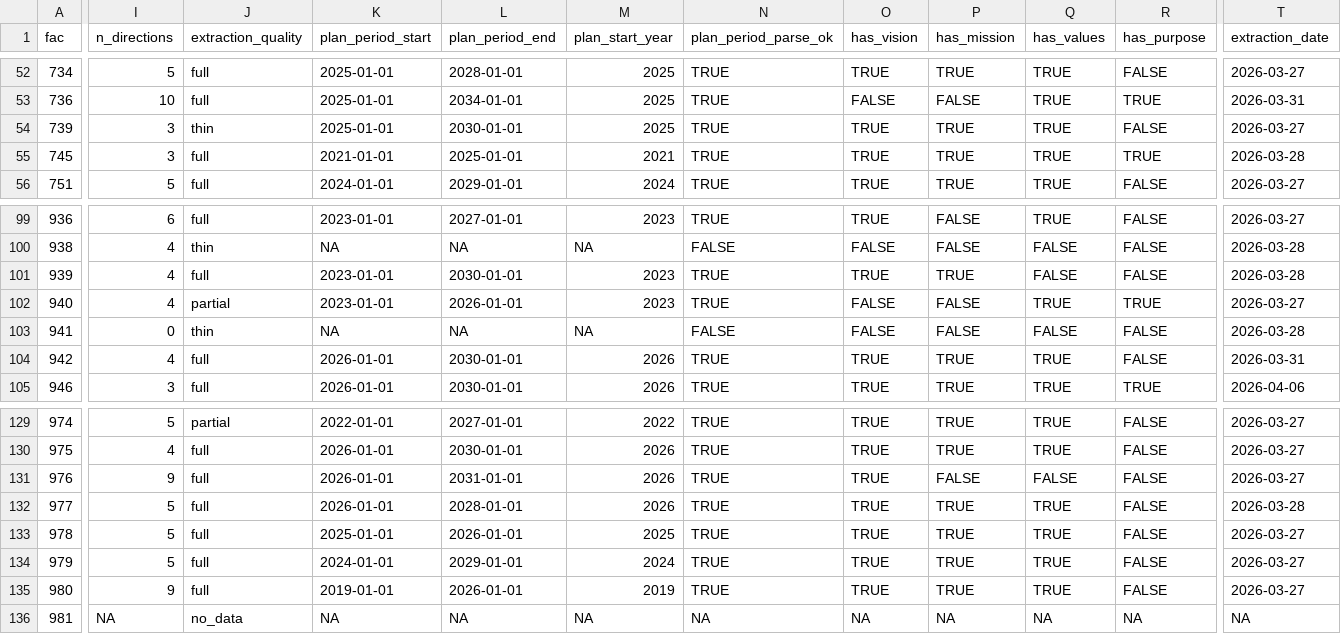
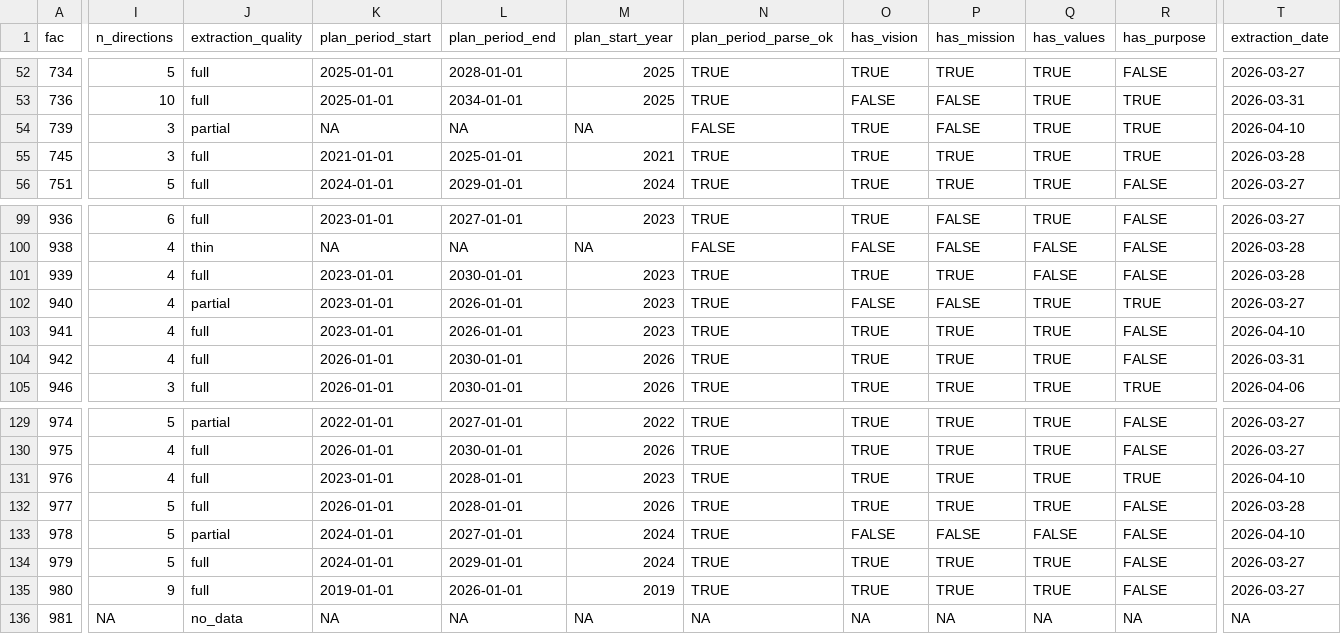
Before and after one commit to lewishooper/HospitalIntelligenceR, a CSV file: analysis/data/hospital_spine.csv, drawn as a sheet; only a part is shown, gaps mark what is left out; the diff covers the shown part only; the diff names each change by its address in the sheet, - before the commit and + after, or states it on an @@ line.

```diff
--- a/analysis/data/hospital_spine.csv
+++ b/analysis/data/hospital_spine.csv
-J54 (extraction_quality): thin
+J54 (extraction_quality): partial
-K54 (plan_period_start): 2025-01-01
+K54 (plan_period_start): NA
-L54 (plan_period_end): 2030-01-01
+L54 (plan_period_end): NA
-M54 (plan_start_year): 2025
+M54 (plan_start_year): NA
-N54 (plan_period_parse_ok): TRUE
+N54 (plan_period_parse_ok): FALSE
-P54 (has_mission): TRUE
+P54 (has_mission): FALSE
-R54 (has_purpose): FALSE
+R54 (has_purpose): TRUE
-T54 (extraction_date): 2026-03-27
+T54 (extraction_date): 2026-04-10
-I103 (n_directions): 0
+I103 (n_directions): 4
-J103 (extraction_quality): thin
+J103 (extraction_quality): full
-K103 (plan_period_start): NA
+K103 (plan_period_start): 2023-01-01
-L103 (plan_period_end): NA
+L103 (plan_period_end): 2026-01-01
-M103 (plan_start_year): NA
+M103 (plan_start_year): 2023
-N103 (plan_period_parse_ok): FALSE
+N103 (plan_period_parse_ok): TRUE
-O103 (has_vision): FALSE
+O103 (has_vision): TRUE
-P103 (has_mission): FALSE
+P103 (has_mission): TRUE
-Q103 (has_values): FALSE
+Q103 (has_values): TRUE
-T103 (extraction_date): 2026-03-28
+T103 (extraction_date): 2026-04-10
-I131 (n_directions): 9
+I131 (n_directions): 4
-K131 (plan_period_start): 2026-01-01
+K131 (plan_period_start): 2023-01-01
-L131 (plan_period_end): 2031-01-01
+L131 (plan_period_end): 2028-01-01
-M131 (plan_start_year): 2026
+M131 (plan_start_year): 2023
-P131 (has_mission): FALSE
+P131 (has_mission): TRUE
-Q131 (has_values): FALSE
+Q131 (has_values): TRUE
-R131 (has_purpose): FALSE
+R131 (has_purpose): TRUE
-T131 (extraction_date): 2026-03-27
+T131 (extraction_date): 2026-04-10
-J133 (extraction_quality): full
+J133 (extraction_quality): partial
-K133 (plan_period_start): 2025-01-01
+K133 (plan_period_start): 2024-01-01
-L133 (plan_period_end): 2026-01-01
+L133 (plan_period_end): 2027-01-01
-M133 (plan_start_year): 2025
+M133 (plan_start_year): 2024
-O133 (has_vision): TRUE
+O133 (has_vision): FALSE
-P133 (has_mission): TRUE
+P133 (has_mission): FALSE
-Q133 (has_values): TRUE
+Q133 (has_values): FALSE
-T133 (extraction_date): 2026-03-27
+T133 (extraction_date): 2026-04-10
```
Also changed, not shown: 17 edited cells elsewhere in this file, 7 other files.
